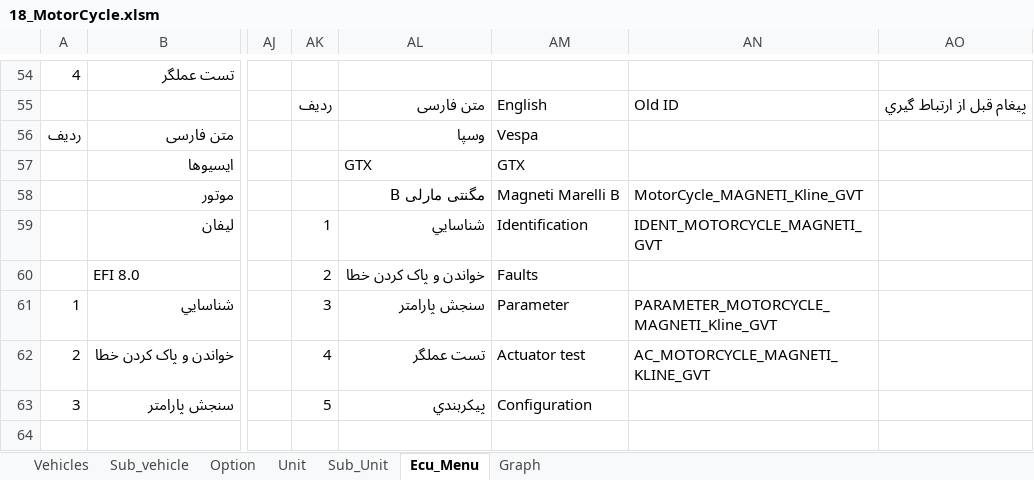
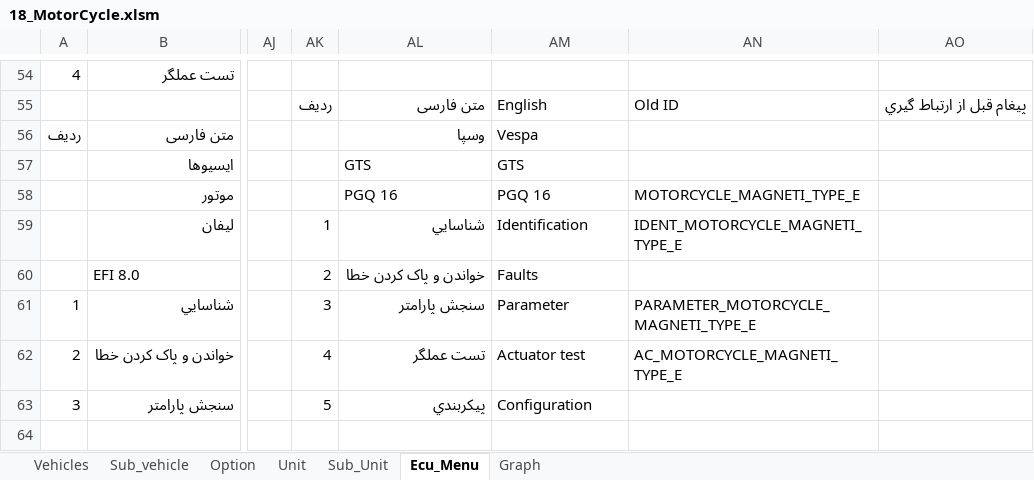
Before and after one commit to workrezvanian-netizen/DiagExcelFiles, an Excel workbook: Diag_Menu/18_MotorCycle.xlsm, sheet Ecu_Menu, drawn as a sheet; only a part is shown, gaps mark what is left out; values as stored, in another font and other column widths than the file's, no cell formats; the diff covers the shown part only; the diff names each change by its address in the sheet, - before the commit and + after, or states it on an @@ line.

Commit message:
Update Diag_Menu/18_MotorCycle.xlsm

```diff
--- a/Diag_Menu/18_MotorCycle.xlsm (sheet Ecu_Menu)
+++ b/Diag_Menu/18_MotorCycle.xlsm (sheet Ecu_Menu)
-AL57: GTX
+AL57: GTS
-AM57: GTX
+AM57: GTS
-AL58: مگنتی مارلی B
+AL58: PGQ 16
-AM58: Magneti Marelli B
+AM58: PGQ 16
-AN58: MotorCycle_MAGNETI_Kline_GVT
+AN58: MOTORCYCLE_MAGNETI_TYPE_E
-AN59: IDENT_MOTORCYCLE_MAGNETI_GVT
+AN59: IDENT_MOTORCYCLE_MAGNETI_TYPE_E
-AN61: PARAMETER_MOTORCYCLE_MAGNETI_Kline_GVT
+AN61: PARAMETER_MOTORCYCLE_MAGNETI_TYPE_E
-AN62: AC_MOTORCYCLE_MAGNETI_KLINE_GVT
+AN62: AC_MOTORCYCLE_MAGNETI_TYPE_E
```
Also changed, not shown: other rows of this sheet, sheet Unit, sheet Graph, sheet Sub_Unit, sheet Option, cell formats.
